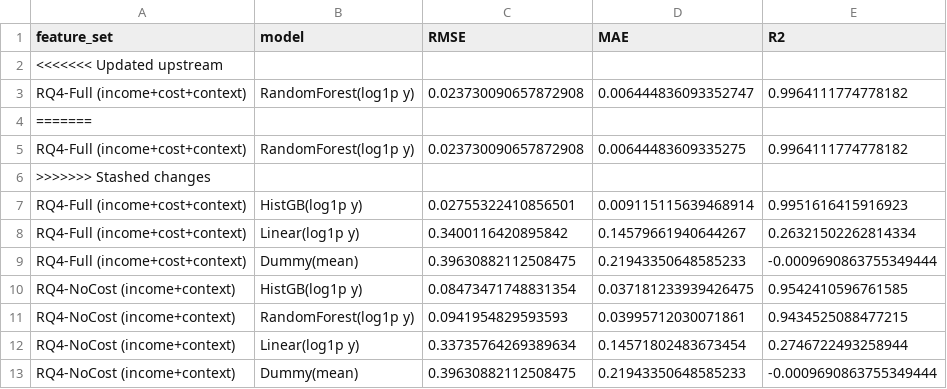
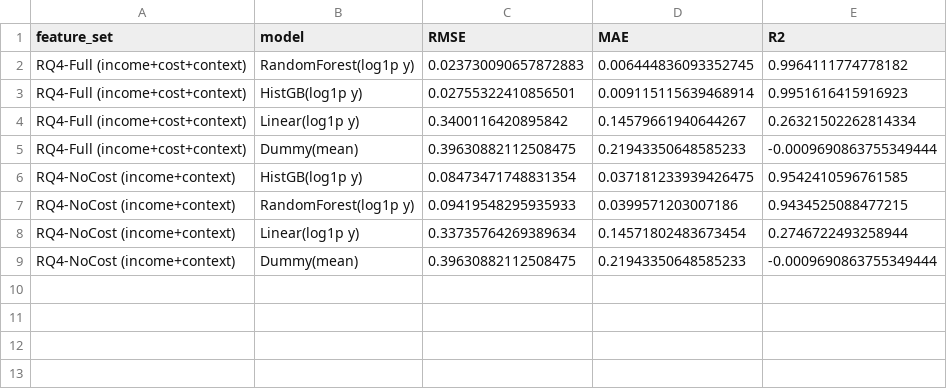
Before and after one commit to UCB-stat-159-f25/final-group18, a CSV file: outputs/rq4_model_metrics.csv, drawn as a sheet.

```diff
--- a/outputs/rq4_model_metrics.csv
+++ b/outputs/rq4_model_metrics.csv
@@ -1,7 +1,3 @@
 feature_set,model,RMSE,MAE,R2
-<<<<<<< Updated upstream
-RQ4-Full (income+cost+context),RandomForest(log1p y),0.023730090657872908,0.006444836093352747,0.9964111774778182
-=======
-RQ4-Full (income+cost+context),RandomForest(log1p y),0.023730090657872908,0.00644483609335275,0.9964111774778182
->>>>>>> Stashed changes
+RQ4-Full (income+cost+context),RandomForest(log1p y),0.023730090657872883,0.006444836093352745,0.9964111774778182
 RQ4-Full (income+cost+context),HistGB(log1p y),0.02755322410856501,0.009115115639468914,0.9951616415916923
@@ -10,3 +6,3 @@ RQ4-Full (income+cost+context),Dummy(mean),0.39630882112508475,0.219433506485852
 RQ4-NoCost (income+context),HistGB(log1p y),0.08473471748831354,0.037181233939426475,0.9542410596761585
-RQ4-NoCost (income+context),RandomForest(log1p y),0.0941954829593593,0.03995712030071861,0.9434525088477215
+RQ4-NoCost (income+context),RandomForest(log1p y),0.09419548295935933,0.0399571203007186,0.9434525088477215
 RQ4-NoCost (income+context),Linear(log1p y),0.33735764269389634,0.14571802483673454,0.2746722493258944
```
Also changed, not shown: outputs/rq4_perm_importance__rq4-full__randomforest.csv, 15 other files.
